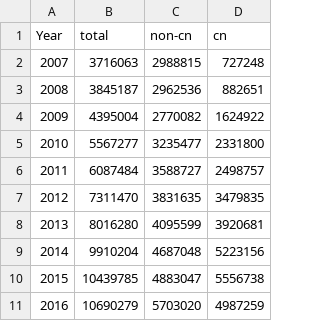
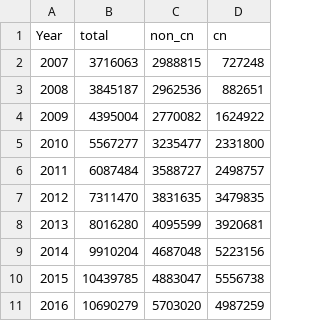
Before and after one commit to NTU-CSX-D3JS/b02106020, a CSV file: Tourists.csv, drawn as a sheet.

Commit message:
Update Tourists.csv

```diff
--- a/Tourists.csv
+++ b/Tourists.csv
@@ -1,2 +1,2 @@
-Year,total,non-cn,cn
+Year,total,non_cn,cn
 2007,3716063,2988815,727248
```
